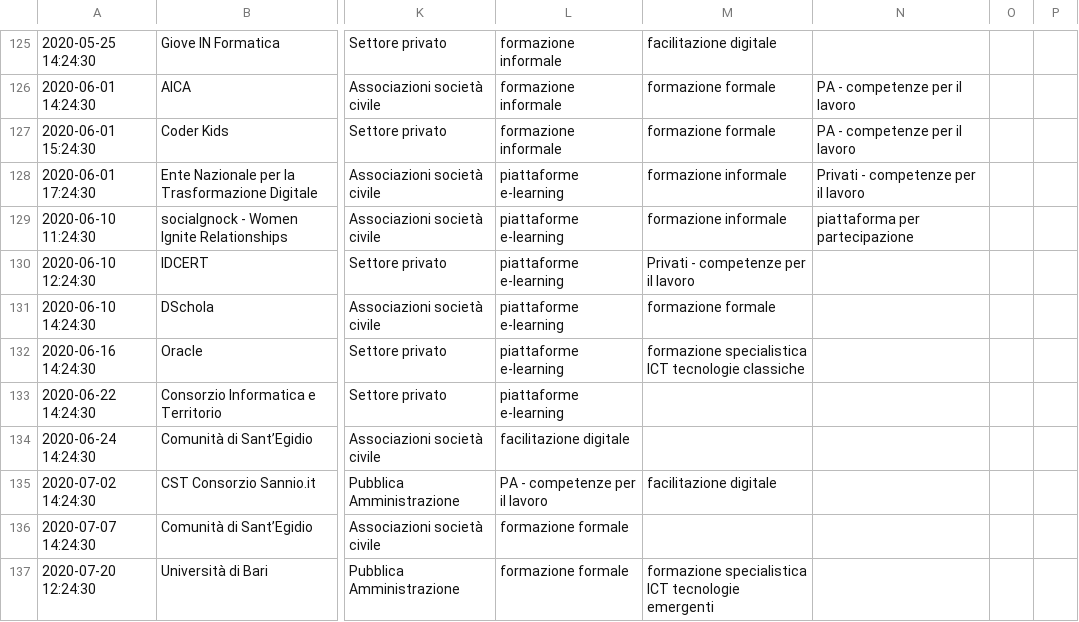
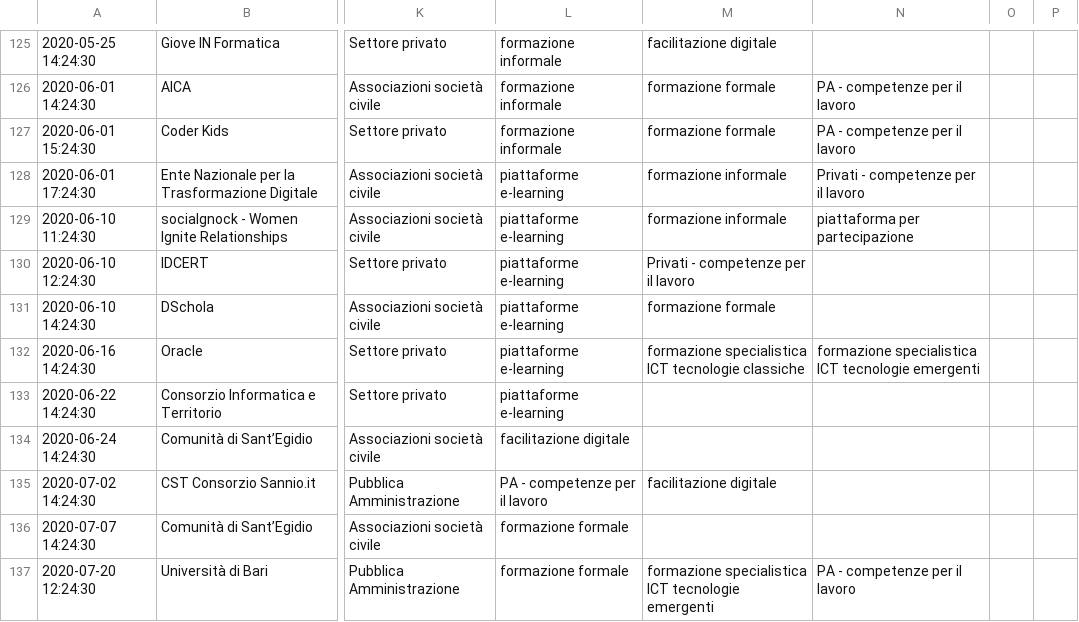
Before and after one commit to italia/repubblica-digitale, a CSV file: _data/iniziative.csv, drawn as a sheet; only a part is shown, gaps mark what is left out; the diff covers the shown part only; the diff names each change by its address in the sheet, - before the commit and + after, or states it on an @@ line.

```diff
--- a/_data/iniziative.csv
+++ b/_data/iniziative.csv
-N132: (empty)
+N132: formazione specialistica ICT tecnologie emergenti
-N137: (empty)
+N137: PA - competenze per il lavoro
```
Also changed, not shown: 2 added rows, 1 removed row and 43 edited cells elsewhere in this file, 5 other files.
